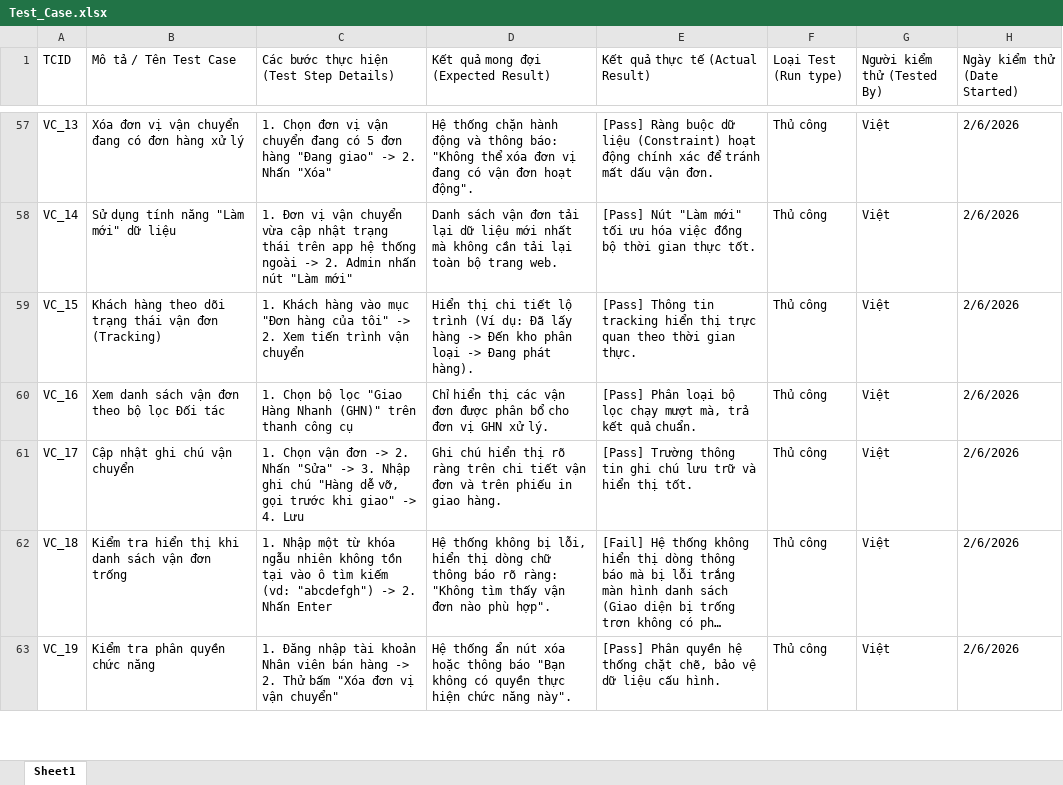
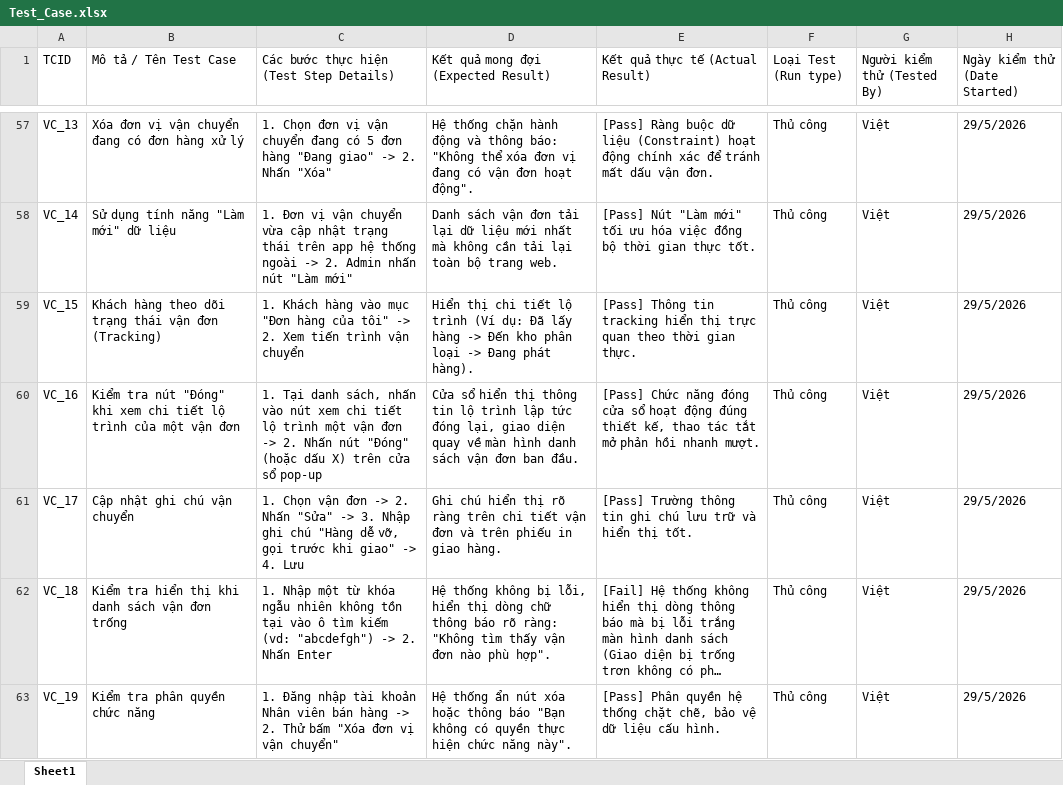
Before and after one commit to tamnlctb02234-pixel/Web-ban-hang-phu-kien, an Excel workbook: Report/Test_Case.xlsx, sheet Sheet1, drawn as a sheet; only a part is shown, gaps mark what is left out; long unchanged cells end in …; values as stored, in another font and other column widths than the file's, no cell formats; the diff covers the shown part only; the diff names each change by its address in the sheet, - before the commit and + after, or states it on an @@ line.

```diff
--- a/Report/Test_Case.xlsx (sheet Sheet1)
+++ b/Report/Test_Case.xlsx (sheet Sheet1)
-H57:H63 (Ngày kiểm thử (Date Started)): 2/6/2026
+H57:H63 (Ngày kiểm thử (Date Started)): 29/5/2026
-B60 (Mô tả / Tên Test Case): Xem danh sách vận đơn theo bộ lọc Đối tác
+B60 (Mô tả / Tên Test Case): Kiểm tra nút "Đóng" khi xem chi tiết lộ trình của một vận đơn
-C60: 1. Chọn bộ lọc "Giao Hàng Nhanh (GHN)" trên thanh công cụ
+C60: 1. Tại danh sách, nhấn vào nút xem chi tiết lộ trình một vận đơn -> 2. Nhấn nút "Đóng" (hoặc dấu X) trên cửa sổ pop-up
-D60: Chỉ hiển thị các vận đơn được phân bổ cho đơn vị GHN xử lý.
+D60: Cửa sổ hiển thị thông tin lộ trình lập tức đóng lại, giao diện quay về màn hình danh sách vận đơn ban đầu.
-E60 (Kết quả thực tế (Actual Result)): [Pass] Phân loại bộ lọc chạy mượt mà, trả kết quả chuẩn.
+E60 (Kết quả thực tế (Actual Result)): [Pass] Chức năng đóng cửa sổ hoạt động đúng thiết kế, thao tác tắt mở phản hồi nhanh mượt.
```
Also changed, not shown: 333 edited cells elsewhere in this sheet, cell formats, 3 other files.
